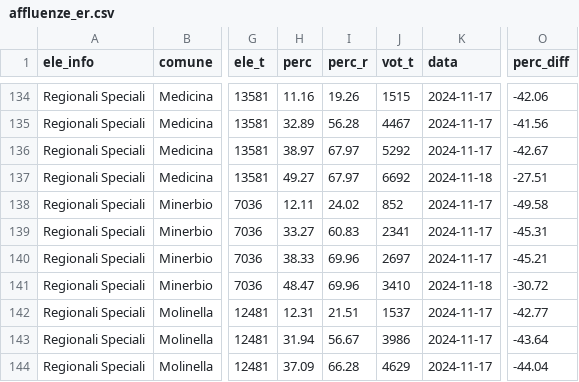
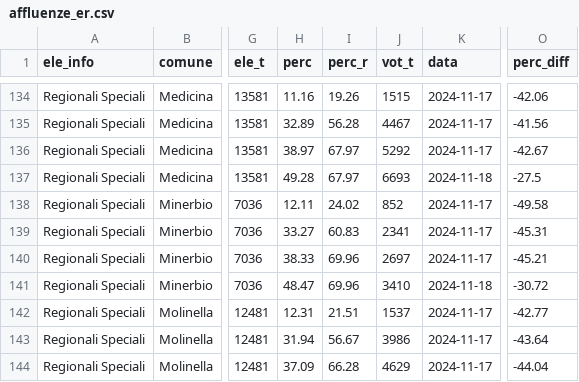
Before and after one commit to marcodallastella/elezioni, a CSV file: output/affluenze_er.csv, drawn as a sheet; only a part is shown, gaps mark what is left out; the diff names each change by its address in the sheet, - before the commit and + after, or states it on an @@ line.

```diff
--- a/output/affluenze_er.csv
+++ b/output/affluenze_er.csv
-H137 (perc): 49.27
+H137 (perc): 49.28
-J137 (vot_t): 6692
+J137 (vot_t): 6693
-O137 (perc_diff): -27.51
+O137 (perc_diff): -27.5
```
Also changed, not shown: output/viz/affluenze_er_latest.csv, 2 other files.
